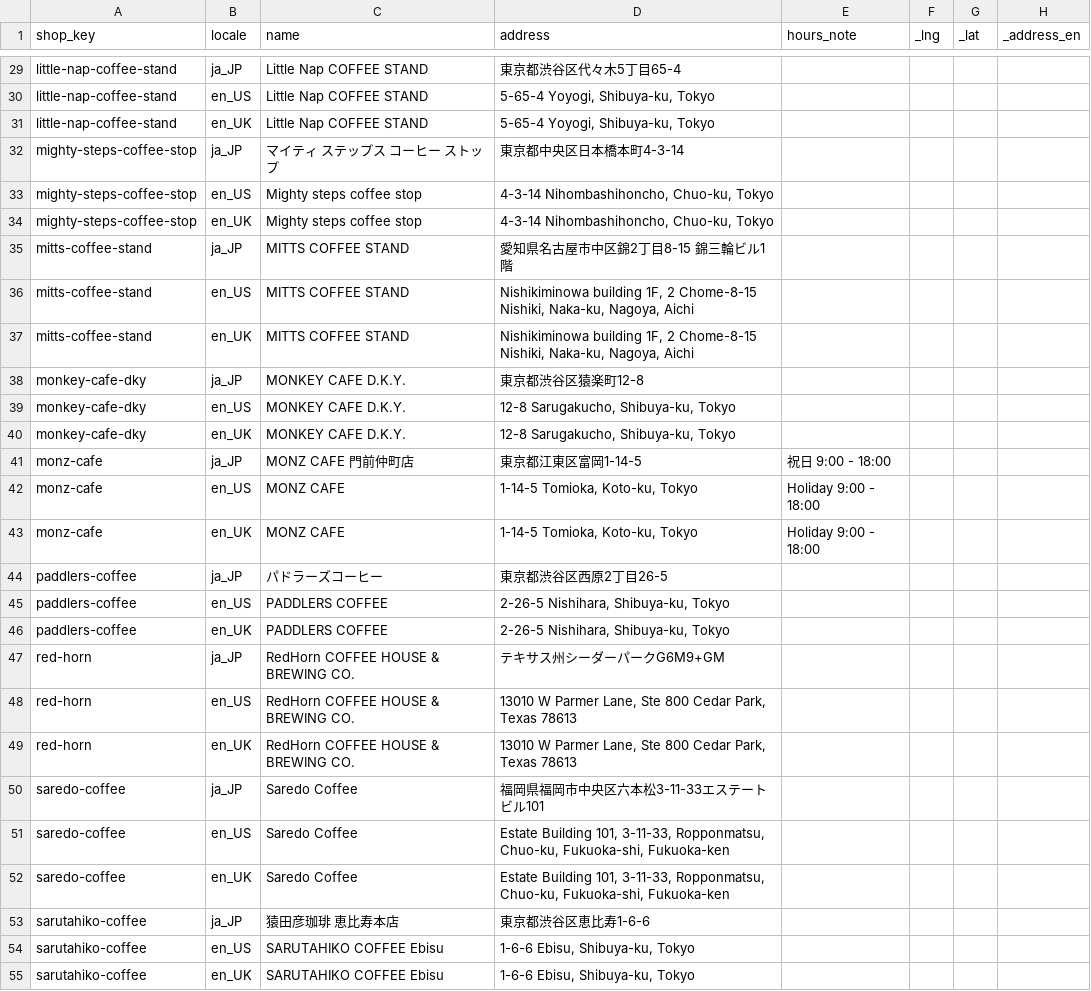
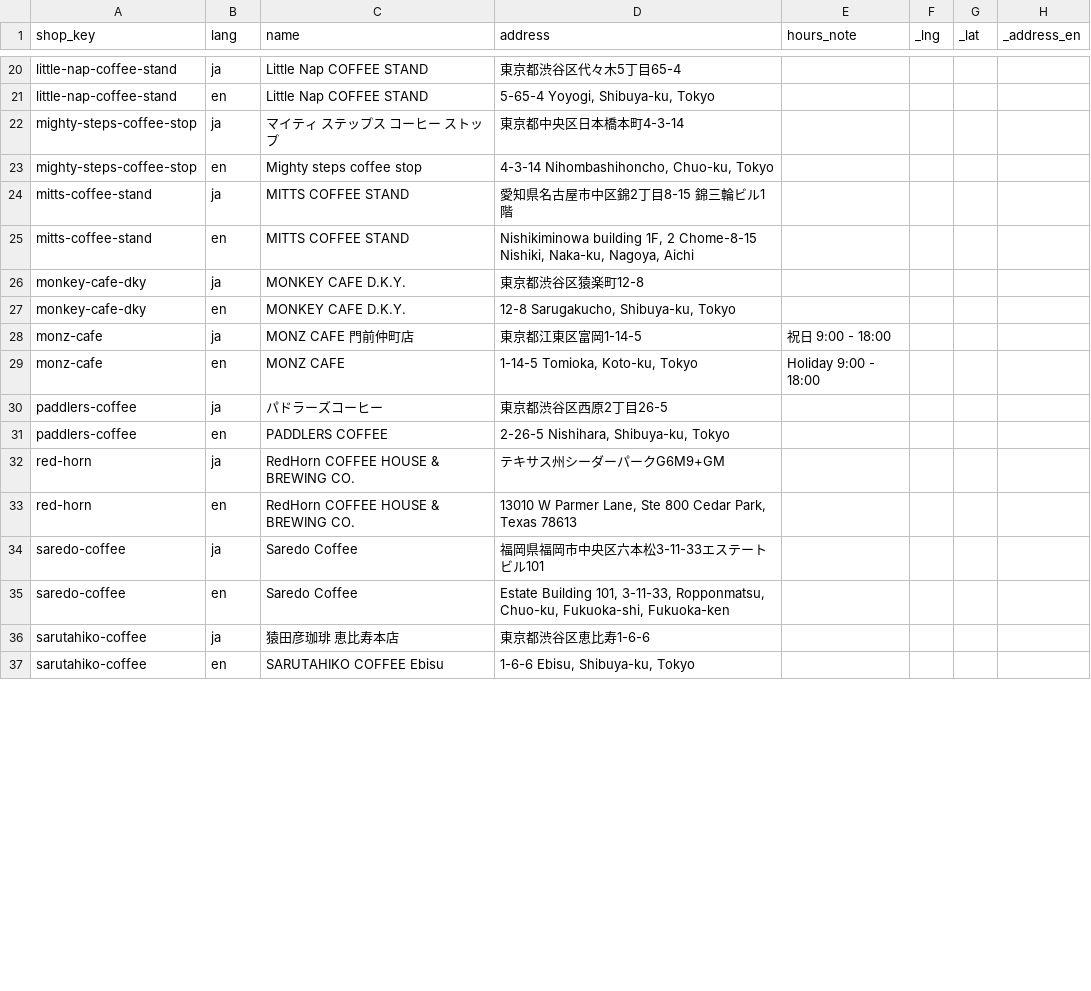
Before and after one commit to khirayama/coffee-handbook, a CSV file: src/data/shop_attributes.csv, drawn as a sheet; only a part is shown, gaps mark what is left out; removed rows and columns are numbered as before the commit, all else as after; the diff covers the shown part only; the diff names each change by its address in the sheet, - before the commit and + after, or states it on an @@ line.

```diff
--- a/src/data/shop_attributes.csv
+++ b/src/data/shop_attributes.csv
-B1: locale
+B1: lang
-B20 (lang): ja_JP
+B20 (lang): ja
-B21 (lang): en_US
+B21 (lang): en
-row 31: little-nap-coffee-stand | en_UK | Little Nap COFFEE STAND | 5-65-4 Yoyogi, Shibuya-ku, Tokyo
-B22 (lang): ja_JP
+B22 (lang): ja
-B23 (lang): en_US
+B23 (lang): en
-row 34: mighty-steps-coffee-stop | en_UK | Mighty steps coffee stop | 4-3-14 Nihombashihoncho, Chuo-ku, Tokyo
-B24 (lang): ja_JP
+B24 (lang): ja
-B25 (lang): en_US
+B25 (lang): en
-row 37: mitts-coffee-stand | en_UK | MITTS COFFEE STAND | Nishikiminowa building 1F, 2 Chome-8-15 Nishiki, Naka-ku, Nagoya, Aichi
-B26 (lang): ja_JP
+B26 (lang): ja
-B27 (lang): en_US
+B27 (lang): en
-row 40: monkey-cafe-dky | en_UK | MONKEY CAFE D.K.Y. | 12-8 Sarugakucho, Shibuya-ku, Tokyo
-B28 (lang): ja_JP
+B28 (lang): ja
-B29 (lang): en_US
+B29 (lang): en
-row 43: monz-cafe | en_UK | MONZ CAFE | 1-14-5 Tomioka, Koto-ku, Tokyo | Holiday 9:00 - 18:00
-B30 (lang): ja_JP
+B30 (lang): ja
-B31 (lang): en_US
+B31 (lang): en
-row 46: paddlers-coffee | en_UK | PADDLERS COFFEE | 2-26-5 Nishihara, Shibuya-ku, Tokyo
-B32 (lang): ja_JP
+B32 (lang): ja
-B33 (lang): en_US
+B33 (lang): en
-row 49: red-horn | en_UK | RedHorn COFFEE HOUSE & BREWING CO. | 13010 W Parmer Lane, Ste 800 Cedar Park, Texas 78613
-B34 (lang): ja_JP
+B34 (lang): ja
-B35 (lang): en_US
+B35 (lang): en
-row 52: saredo-coffee | en_UK | Saredo Coffee | Estate Building 101, 3-11-33, Ropponmatsu, Chuo-ku, Fukuoka-shi, Fukuoka-ken
-B36 (lang): ja_JP
+B36 (lang): ja
-B37 (lang): en_US
+B37 (lang): en
-row 55: sarutahiko-coffee | en_UK | SARUTAHIKO COFFEE Ebisu | 1-6-6 Ebisu, Shibuya-ku, Tokyo
```
Also changed, not shown: 16 removed rows and 32 edited cells elsewhere in this file.
